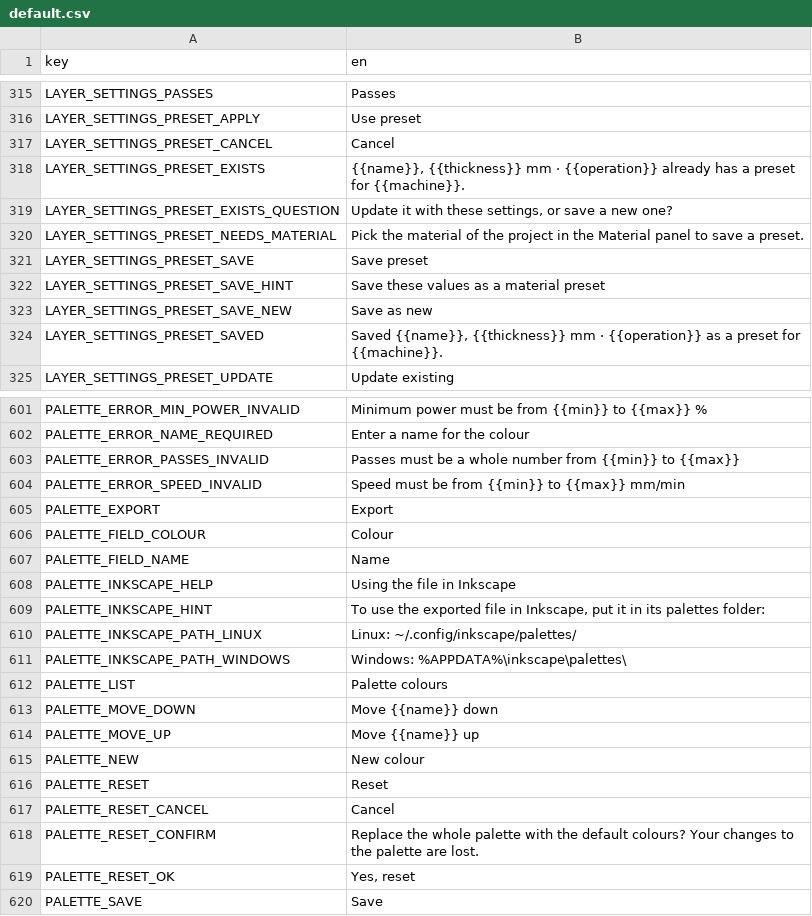
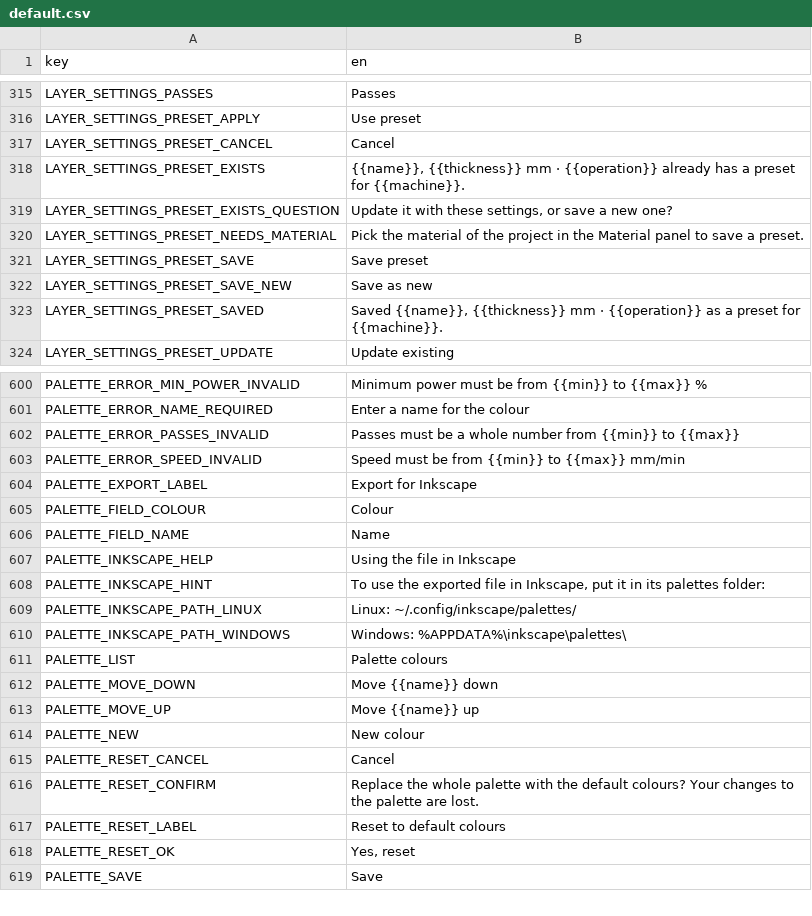
Before and after one commit to Korialstrazh/webgrbl, a CSV file: tools/localization/default.csv, drawn as a sheet; only a part is shown, gaps mark what is left out; removed rows and columns are numbered as before the commit, all else as after; the diff names each change by its address in the sheet, - before the commit and + after, or states it on an @@ line.

```diff
--- a/tools/localization/default.csv
+++ b/tools/localization/default.csv
-row 322: LAYER_SETTINGS_PRESET_SAVE_HINT | Save these values as a material preset
-row 605: PALETTE_EXPORT | Export
+row 604: PALETTE_EXPORT_LABEL | Export for Inkscape
-row 616: PALETTE_RESET | Reset
+row 617: PALETTE_RESET_LABEL | Reset to default colours
```
Also changed, not shown: 13 other files.
